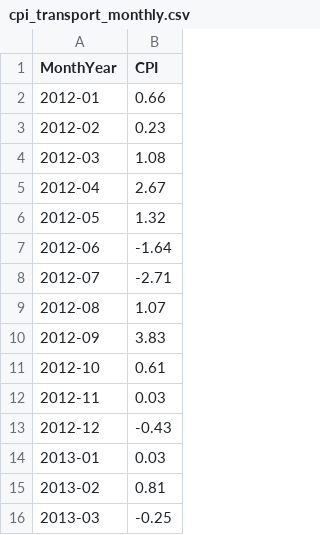
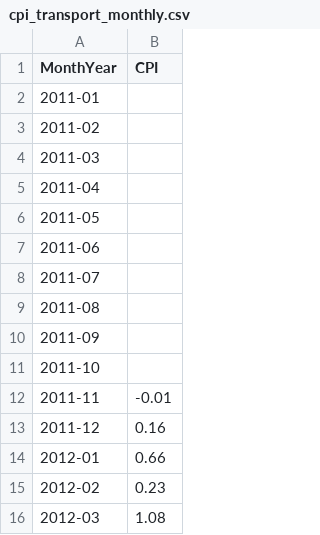
Before and after one commit to phuyen145/vietnam-transportation-cpi-forecasting, a CSV file: data/interim/cpi_transport_monthly.csv, drawn as a sheet; only a part is shown; the shorter side is filled out with more unchanged rows.

```diff
--- a/data/interim/cpi_transport_monthly.csv
+++ b/data/interim/cpi_transport_monthly.csv
@@ -1,2 +1,14 @@
 MonthYear,CPI
+2011-01,
+2011-02,
+2011-03,
+2011-04,
+2011-05,
+2011-06,
+2011-07,
+2011-08,
+2011-09,
+2011-10,
+2011-11,-0.01
+2011-12,0.16
 2012-01,0.66
```
Also changed, not shown: data/interim/brent_monthly.csv, data/interim/fuel_prices_monthly.csv, 8 other files.
